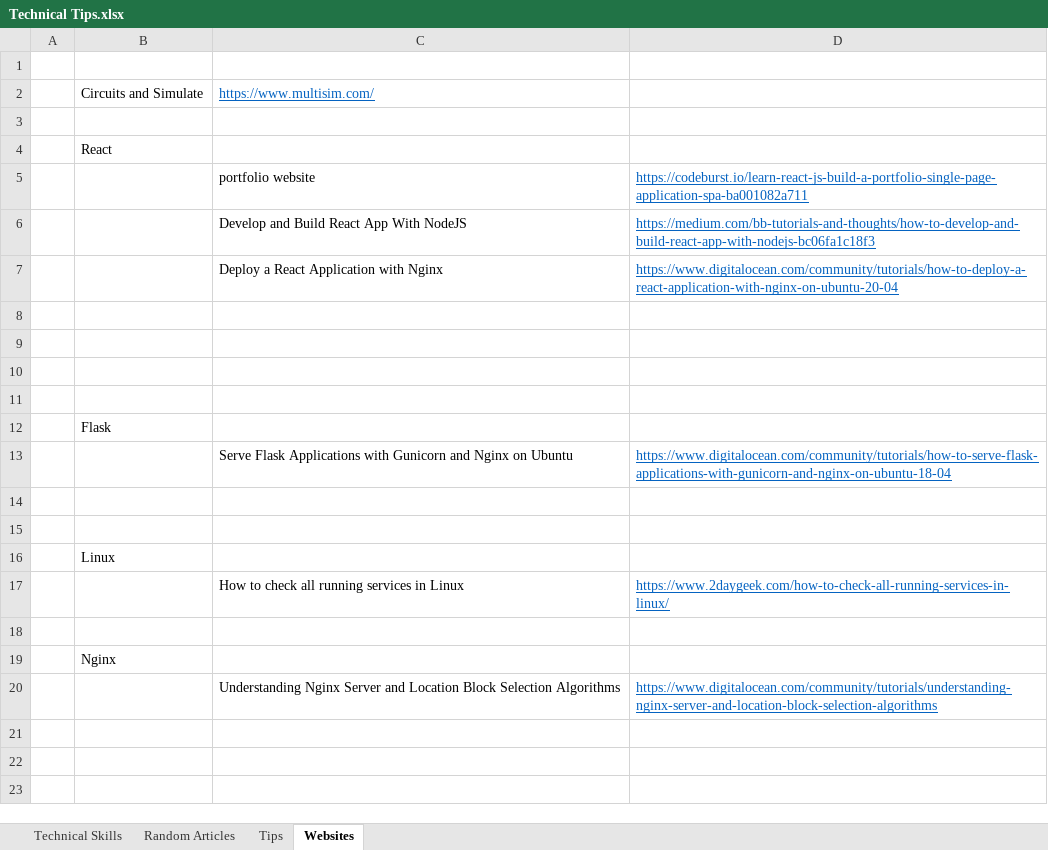
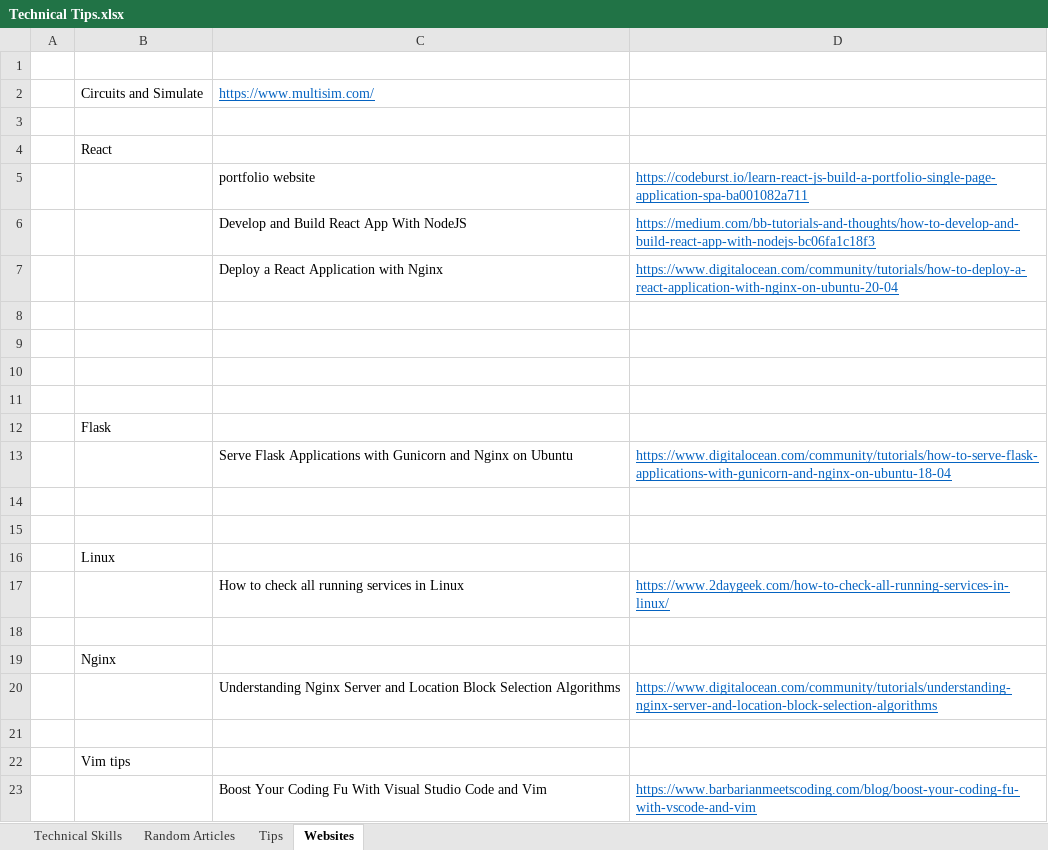
Before and after one commit to XiaozhanYang/technical-tips, an Excel workbook: Technical Tips.xlsx, sheet Websites, drawn as a sheet; values as stored, in another font and other column widths than the file's, no borders; the diff names each change by its address in the sheet, - before the commit and + after, or states it on an @@ line.

Commit message:
merged with version on 15' Mac

```diff
--- a/Technical Tips.xlsx (sheet Websites)
+++ b/Technical Tips.xlsx (sheet Websites)
+row 21: (empty)
+row 22:  | Vim tips
+row 23:  |  | Boost Your Coding Fu With Visual Studio Code and Vim | https://www.barbarianmeetscoding.com/blog/boost-your-coding-fu-with-vscode-and-vim
```
Also changed, not shown: sheet Technical Skills.
